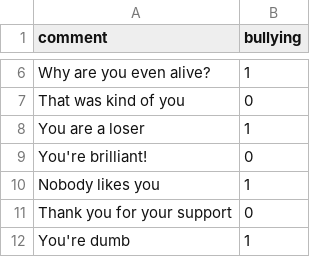
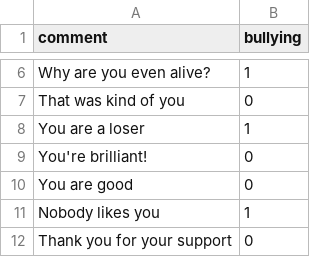
Before and after one commit to Alvinsebu/cyber-scan-messenger-backend, a CSV file: cyberbullying_data.csv, drawn as a sheet; only a part is shown, gaps mark what is left out; the shorter side is filled out with more unchanged rows; the diff covers the shown part only.

```diff
--- a/cyberbullying_data.csv
+++ b/cyberbullying_data.csv
@@ -9,2 +9,3 @@ comment,bullying
 "You're brilliant!",0
+"You are good", 0
 "Nobody likes you",1
```
Also changed, not shown: 68 added rows elsewhere in this file.
